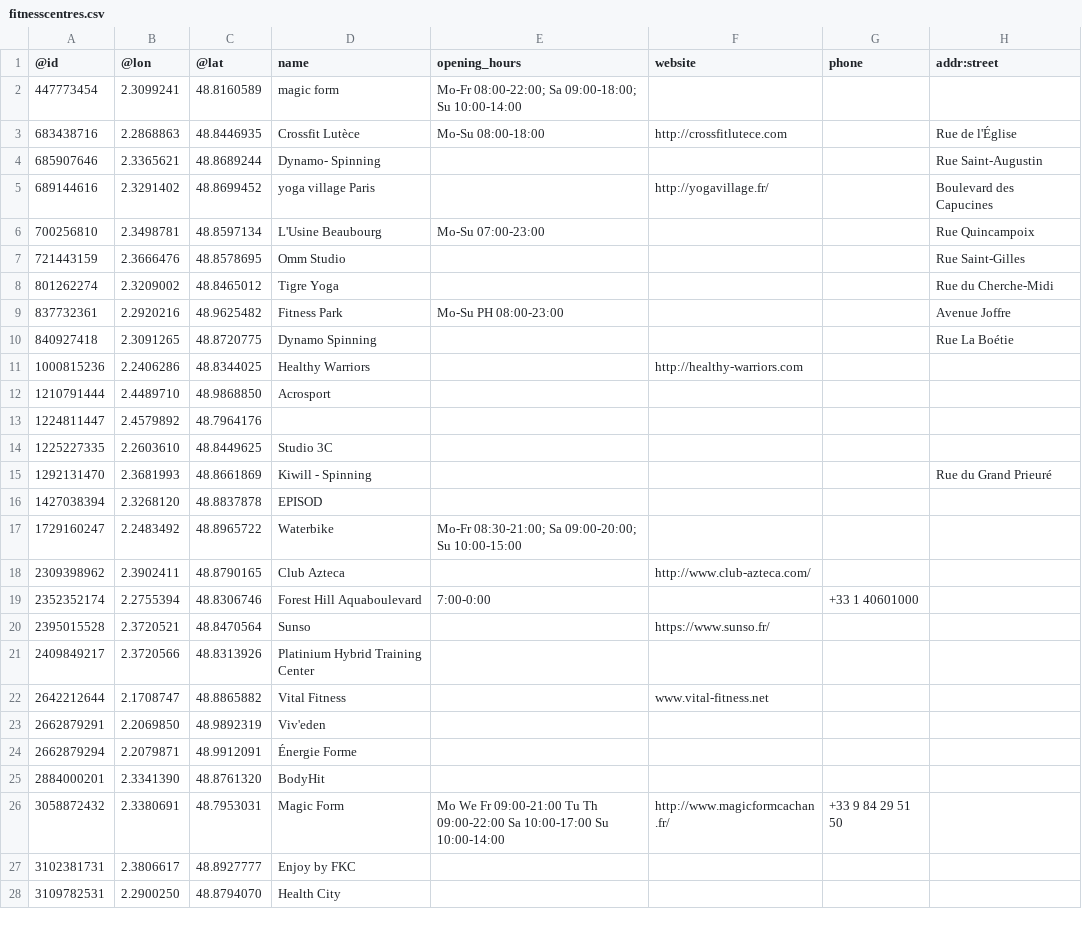
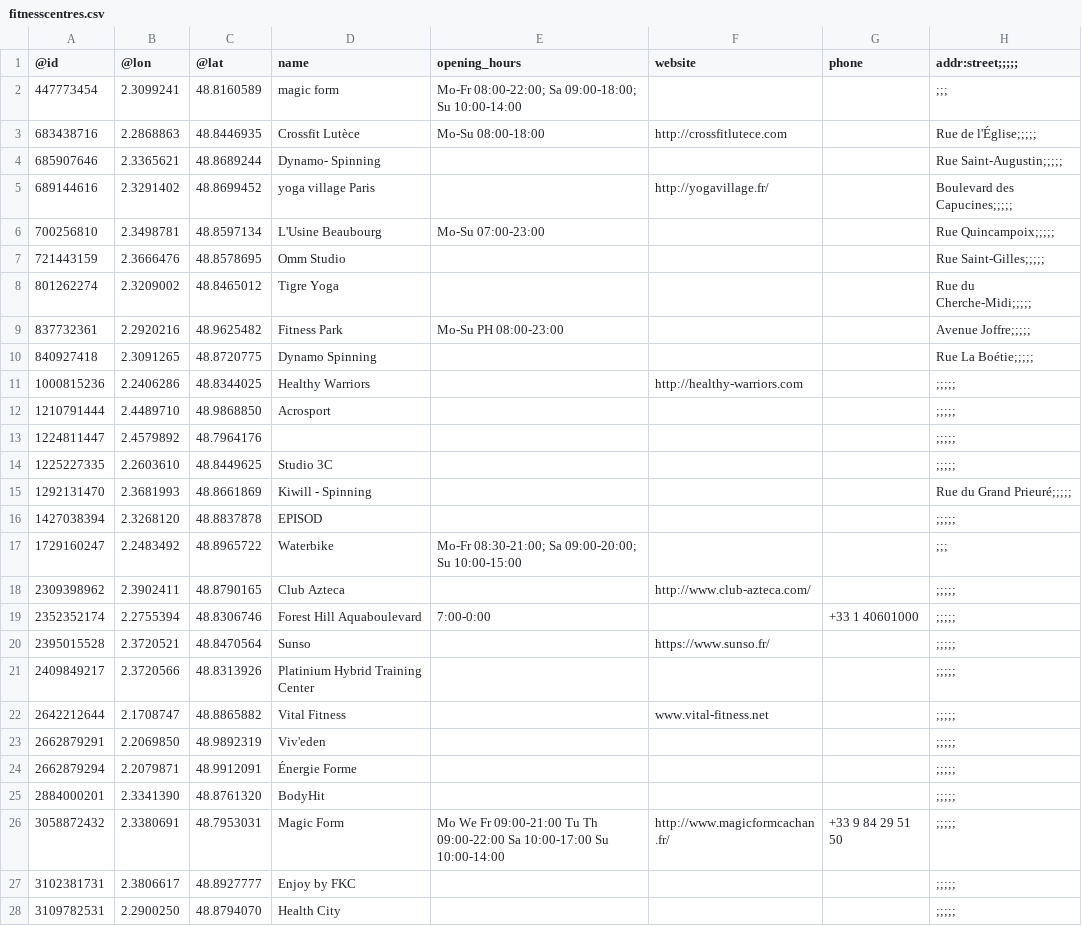
Before and after one commit to tarikah/DesignLookFantastic, a CSV file: Domasna1/data/fitnesscentres.csv, drawn as a sheet; only a part is shown; the diff covers the shown part only.

Commit message:
Add files via upload

```diff
--- a/Domasna1/data/fitnesscentres.csv
+++ b/Domasna1/data/fitnesscentres.csv
@@ -1,28 +1,28 @@
-@id,@lon,@lat,name,opening_hours,website,phone,addr:street
-447773454,2.3099241,48.8160589,magic form,Mo-Fr 08:00-22:00; Sa 09:00-18:00; Su 10:00-14:00,,,
-683438716,2.2868863,48.8446935,Crossfit Lutèce,Mo-Su 08:00-18:00,http://crossfitlutece.com,,Rue de l'Église
-685907646,2.3365621,48.8689244,Dynamo- Spinning,,,,Rue Saint-Augustin
-689144616,2.3291402,48.8699452,yoga village Paris,,http://yogavillage.fr/,,Boulevard des Capucines
-700256810,2.3498781,48.8597134,L'Usine Beaubourg,Mo-Su 07:00-23:00,,,Rue Quincampoix
-721443159,2.3666476,48.8578695,Omm Studio,,,,Rue Saint-Gilles
-801262274,2.3209002,48.8465012,Tigre Yoga,,,,Rue du Cherche-Midi
-837732361,2.2920216,48.9625482,Fitness Park,Mo-Su PH 08:00-23:00,,,Avenue Joffre
-840927418,2.3091265,48.8720775,Dynamo Spinning,,,,Rue La Boétie
-1000815236,2.2406286,48.8344025,Healthy Warriors,,http://healthy-warriors.com,,
-1210791444,2.4489710,48.9868850,Acrosport,,,,
-1224811447,2.4579892,48.7964176,,,,,
-1225227335,2.2603610,48.8449625,Studio 3C,,,,
-1292131470,2.3681993,48.8661869,Kiwill - Spinning,,,,Rue du Grand Prieuré
-1427038394,2.3268120,48.8837878,EPISOD,,,,
-1729160247,2.2483492,48.8965722,Waterbike,Mo-Fr 08:30-21:00; Sa 09:00-20:00; Su 10:00-15:00,,,
-2309398962,2.3902411,48.8790165,Club Azteca,,http://www.club-azteca.com/,,
-2352352174,2.2755394,48.8306746,Forest Hill Aquaboulevard,7:00-0:00,,+33 1 40601000,
-2395015528,2.3720521,48.8470564,Sunso,,https://www.sunso.fr/,,
-2409849217,2.3720566,48.8313926,Platinium Hybrid Training Center,,,,
-2642212644,2.1708747,48.8865882,Vital Fitness,,www.vital-fitness.net,,
-2662879291,2.2069850,48.9892319,Viv'eden,,,,
-2662879294,2.2079871,48.9912091,Énergie Forme,,,,
-2884000201,2.3341390,48.8761320,BodyHit,,,,
-3058872432,2.3380691,48.7953031,Magic Form,Mo We Fr 09:00-21:00  Tu Th 09:00-22:00  Sa 10:00-17:00  Su 10:00-14:00,http://www.magicformcachan.fr/,+33 9 84 29 51 50,
-3102381731,2.3806617,48.8927777,Enjoy by FKC,,,,
-3109782531,2.2900250,48.8794070,Health City,,,,
+@id,@lon,@lat,name,opening_hours,website,phone,addr:street;;;;;
+447773454,2.3099241,48.8160589,magic form,Mo-Fr 08:00-22:00; Sa 09:00-18:00; Su 10:00-14:00,,,;;;
+683438716,2.2868863,48.8446935,Crossfit Lutèce,Mo-Su 08:00-18:00,http://crossfitlutece.com,,Rue de l'Église;;;;;
+685907646,2.3365621,48.8689244,Dynamo- Spinning,,,,Rue Saint-Augustin;;;;;
+689144616,2.3291402,48.8699452,yoga village Paris,,http://yogavillage.fr/,,Boulevard des Capucines;;;;;
+700256810,2.3498781,48.8597134,L'Usine Beaubourg,Mo-Su 07:00-23:00,,,Rue Quincampoix;;;;;
+721443159,2.3666476,48.8578695,Omm Studio,,,,Rue Saint-Gilles;;;;;
+801262274,2.3209002,48.8465012,Tigre Yoga,,,,Rue du Cherche-Midi;;;;;
+837732361,2.2920216,48.9625482,Fitness Park,Mo-Su PH 08:00-23:00,,,Avenue Joffre;;;;;
+840927418,2.3091265,48.8720775,Dynamo Spinning,,,,Rue La Boétie;;;;;
+1000815236,2.2406286,48.8344025,Healthy Warriors,,http://healthy-warriors.com,,;;;;;
+1210791444,2.4489710,48.9868850,Acrosport,,,,;;;;;
+1224811447,2.4579892,48.7964176,,,,,;;;;;
+1225227335,2.2603610,48.8449625,Studio 3C,,,,;;;;;
+1292131470,2.3681993,48.8661869,Kiwill - Spinning,,,,Rue du Grand Prieuré;;;;;
+1427038394,2.3268120,48.8837878,EPISOD,,,,;;;;;
+1729160247,2.2483492,48.8965722,Waterbike,Mo-Fr 08:30-21:00; Sa 09:00-20:00; Su 10:00-15:00,,,;;;
+2309398962,2.3902411,48.8790165,Club Azteca,,http://www.club-azteca.com/,,;;;;;
+2352352174,2.2755394,48.8306746,Forest Hill Aquaboulevard,7:00-0:00,,+33 1 40601000,;;;;;
+2395015528,2.3720521,48.8470564,Sunso,,https://www.sunso.fr/,,;;;;;
+2409849217,2.3720566,48.8313926,Platinium Hybrid Training Center,,,,;;;;;
+2642212644,2.1708747,48.8865882,Vital Fitness,,www.vital-fitness.net,,;;;;;
+2662879291,2.2069850,48.9892319,Viv'eden,,,,;;;;;
+2662879294,2.2079871,48.9912091,Énergie Forme,,,,;;;;;
+2884000201,2.3341390,48.8761320,BodyHit,,,,;;;;;
+3058872432,2.3380691,48.7953031,Magic Form,Mo We Fr 09:00-21:00  Tu Th 09:00-22:00  Sa 10:00-17:00  Su 10:00-14:00,http://www.magicformcachan.fr/,+33 9 84 29 51 50,;;;;;
+3102381731,2.3806617,48.8927777,Enjoy by FKC,,,,;;;;;
+3109782531,2.2900250,48.8794070,Health City,,,,;;;;;
```
Also changed, not shown: 115 edited cells elsewhere in this file.
